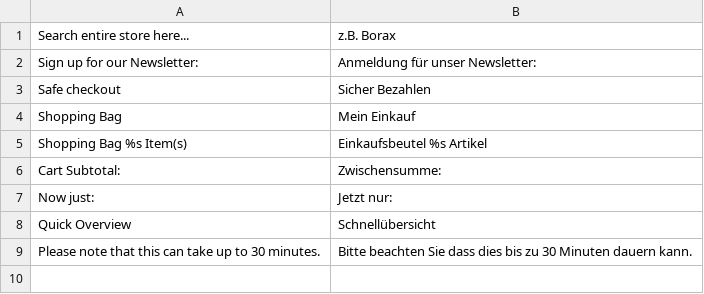
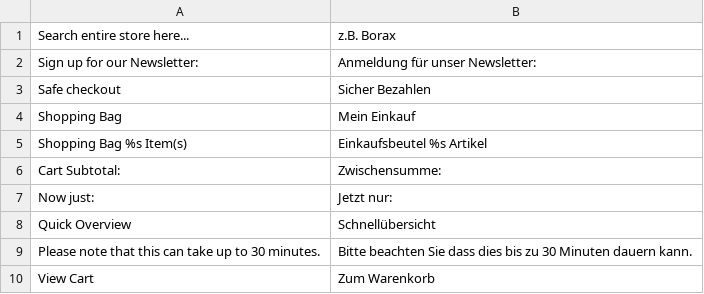
Before and after one commit to shegit/SHE, a CSV file: app/design/frontend/foungento/default/locale/de_DE/translate.csv, drawn as a sheet; the diff names each change by its address in the sheet, - before the commit and + after, or states it on an @@ line.

```diff
--- a/app/design/frontend/foungento/default/locale/de_DE/translate.csv
+++ b/app/design/frontend/foungento/default/locale/de_DE/translate.csv
+row 10: View Cart | Zum Warenkorb
```
Also changed, not shown: 1 other file.
